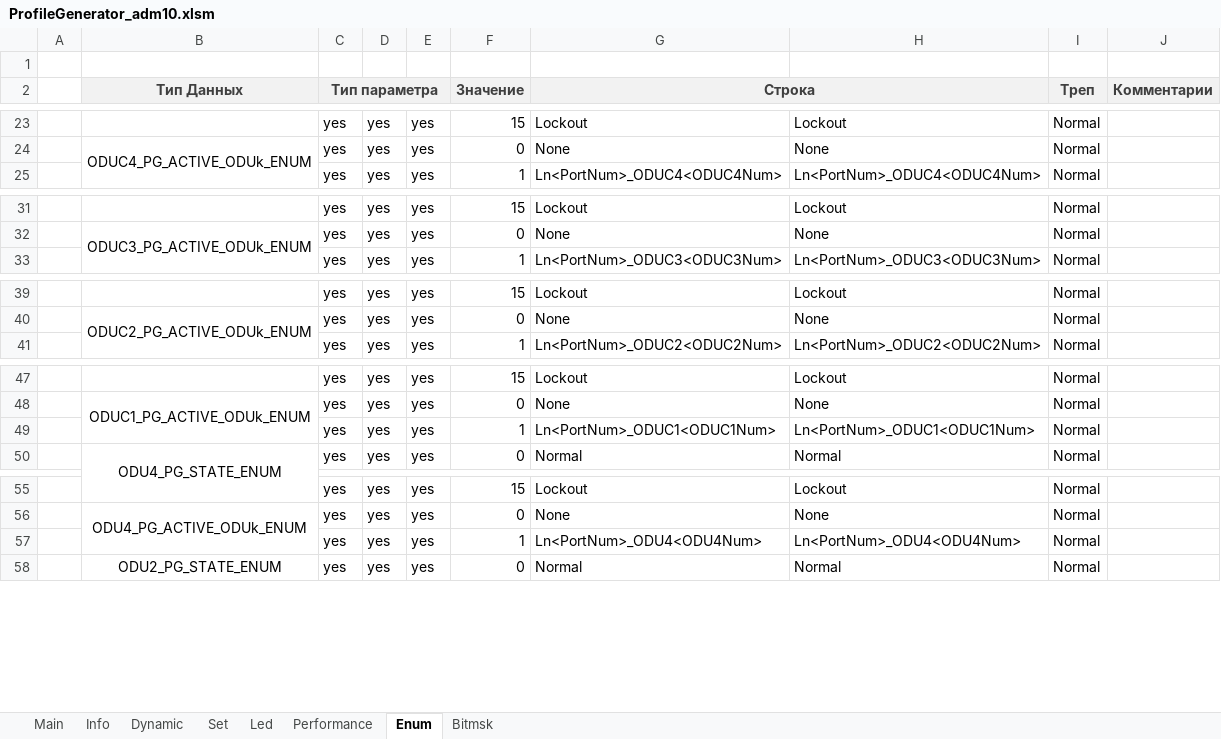
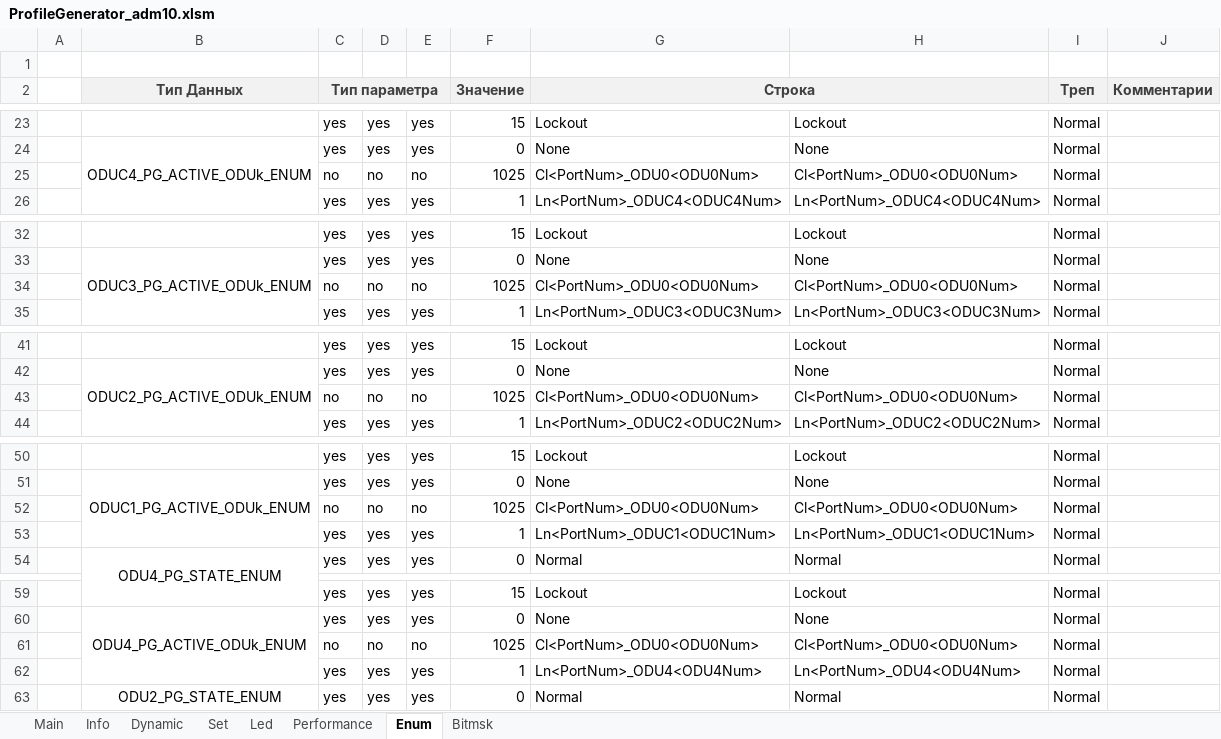
Before and after one commit to dmgzv/adm10_mcu_app, an Excel workbook: Sources/ProfileADM10/ProfileGenerator_adm10.xlsm, sheet Enum, drawn as a sheet; only a part is shown, gaps mark what is left out; values as stored, in another font and other column widths than the file's, no borders; charts and pictures and conditional formats not drawn; the diff covers the shown part only; the diff names each change by its address in the sheet, - before the commit and + after, or states it on an @@ line.

```diff
--- a/Sources/ProfileADM10/ProfileGenerator_adm10.xlsm (sheet Enum)
+++ b/Sources/ProfileADM10/ProfileGenerator_adm10.xlsm (sheet Enum)
+row 25:  |  | no | no | no | 1025 | Cl<PortNum>_ODU0<ODU0Num> | Cl<PortNum>_ODU0<ODU0Num> | Normal
+row 34:  |  | no | no | no | 1025 | Cl<PortNum>_ODU0<ODU0Num> | Cl<PortNum>_ODU0<ODU0Num> | Normal
+row 43:  |  | no | no | no | 1025 | Cl<PortNum>_ODU0<ODU0Num> | Cl<PortNum>_ODU0<ODU0Num> | Normal
+row 52:  |  | no | no | no | 1025 | Cl<PortNum>_ODU0<ODU0Num> | Cl<PortNum>_ODU0<ODU0Num> | Normal
+row 61:  |  | no | no | no | 1025 | Cl<PortNum>_ODU0<ODU0Num> | Cl<PortNum>_ODU0<ODU0Num> | Normal
```
Also changed, not shown: 3 added rows elsewhere in this sheet, charts or pictures, 9 other files.
